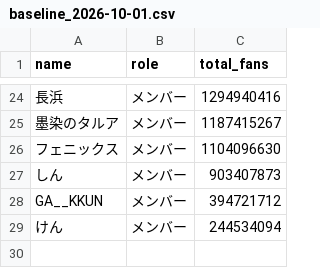
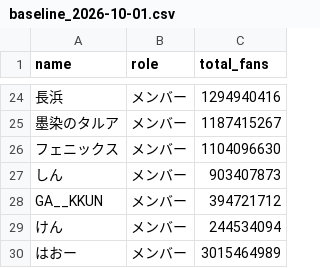
Before and after one commit to greenmukku-blip/shindan-quiz, a CSV file: uma-fan-count/baseline_2026-10-01.csv, drawn as a sheet; only a part is shown, gaps mark what is left out.

```diff
--- a/uma-fan-count/baseline_2026-10-01.csv
+++ b/uma-fan-count/baseline_2026-10-01.csv
@@ -29 +29,2 @@ GA__KKUN,メンバー,394721712
 けん,メンバー,244534094
+はおー,メンバー,3015464989
```
Also changed, not shown: 1 other file.
